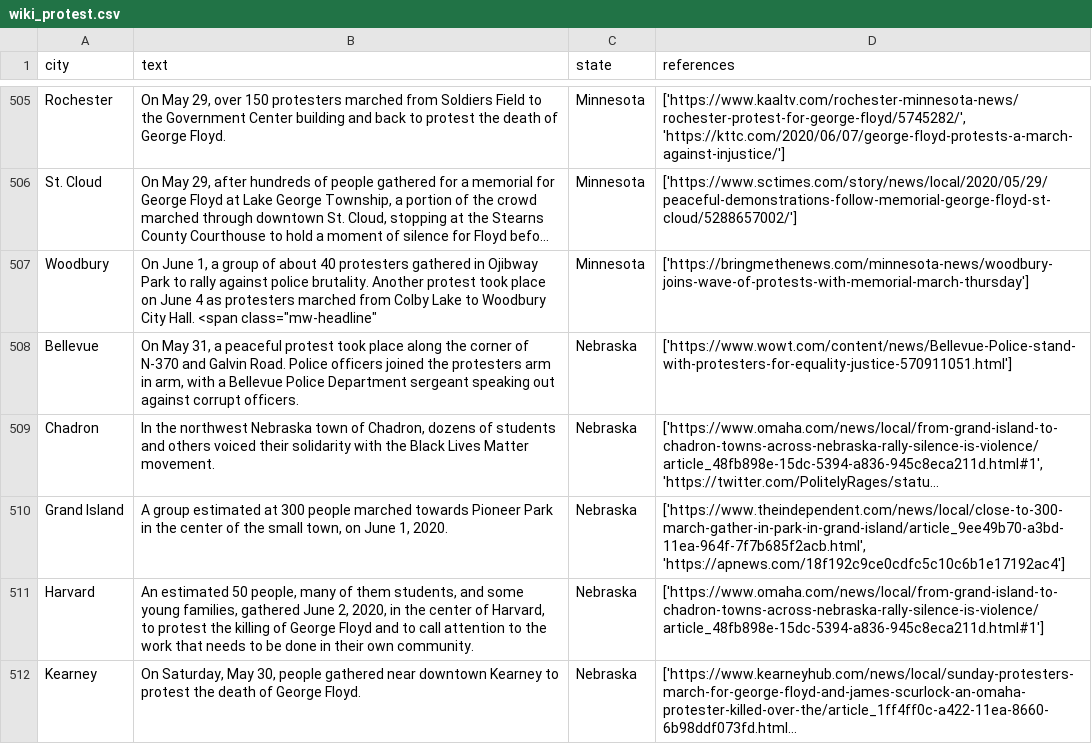
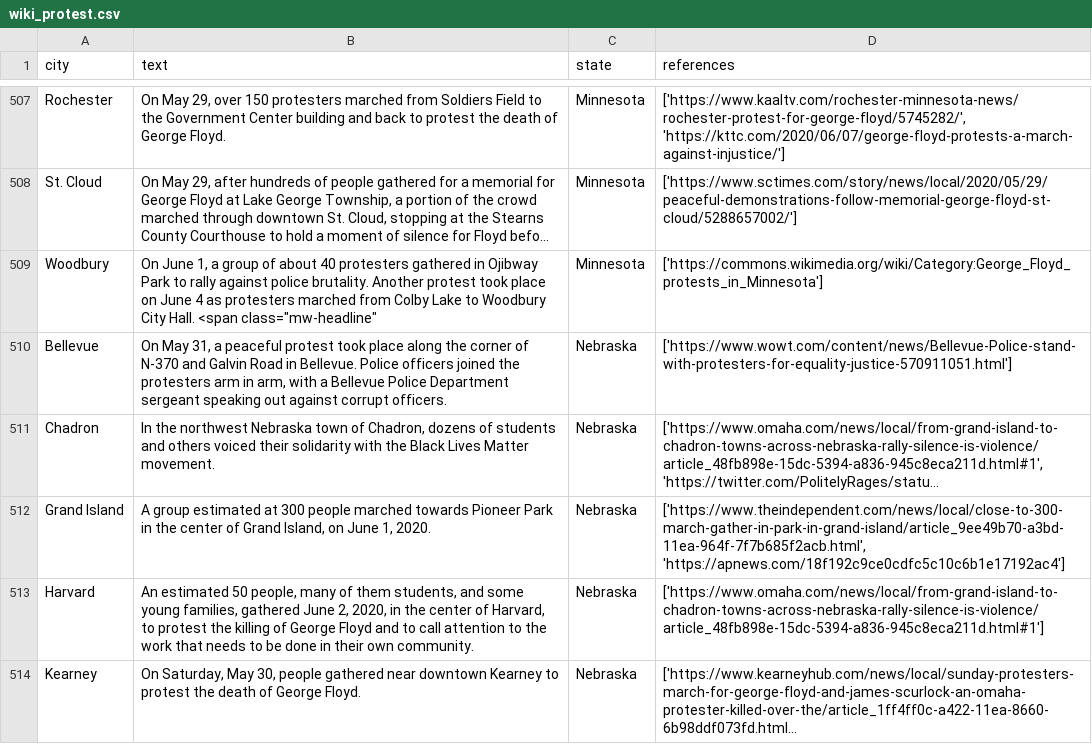
Before and after one commit to nealcaren/BLM-GFAABT, a CSV file: Notebooks/data/wiki_protest.csv, drawn as a sheet; only a part is shown, gaps mark what is left out; long unchanged cells end in …; addresses are those after the commit; the diff covers the shown part only; the diff names each change by its address in the sheet, - before the commit and + after, or states it on an @@ line.

```diff
--- a/Notebooks/data/wiki_protest.csv
+++ b/Notebooks/data/wiki_protest.csv
-D509 (references): ['https://bringmethenews.com/minnesota-news/woodbury-joins-wave-of-protests-with-memorial-march-thursday']
+D509 (references): ['https://commons.wikimedia.org/wiki/Category:George_Floyd_protests_in_Minnesota']
-B510 (text): …and Galvin Road. Police officers…
+B510 (text): …and Galvin Road in Bellevue. Police officers…
-B512 (text): …center of the small town, on June…
+B512 (text): …center of Grand Island, on June…
```
Also changed, not shown: 8 added rows, 1 removed row, 2 moved rows and 46 edited cells elsewhere in this file, Notebooks/cities.csv, Notebooks/data/Elephrame.csv, 7 other files.
